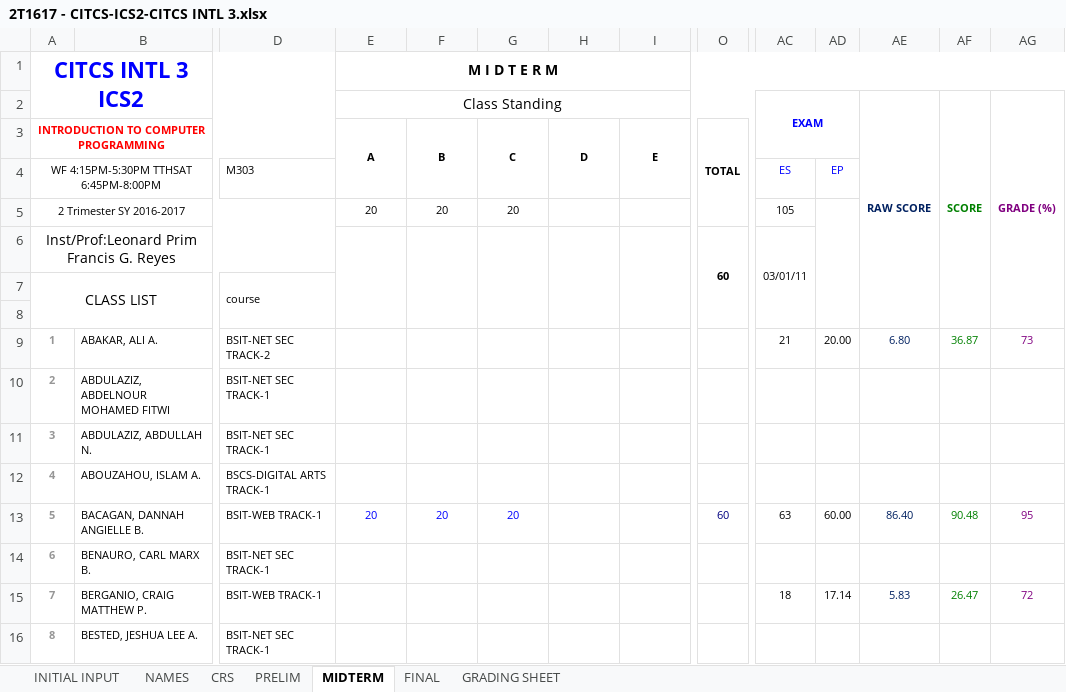
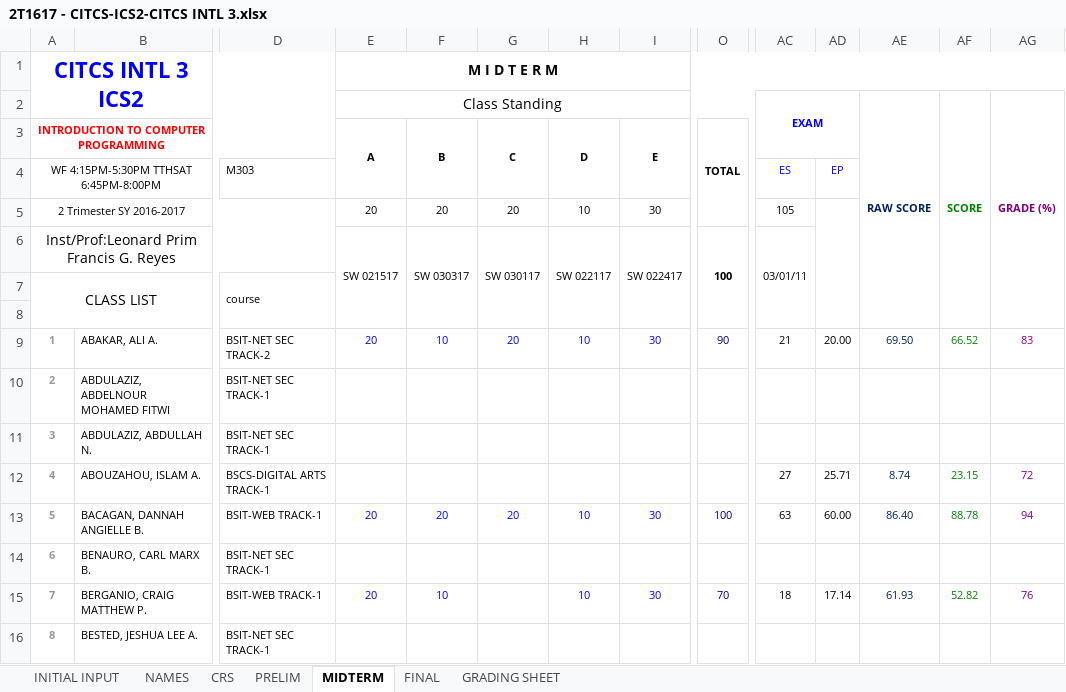
Before and after one commit to primusr/ClassRecords, an Excel workbook: 2T1617CR/2T1617 - CITCS-ICS2-CITCS INTL 3.xlsx, sheet MIDTERM, drawn as a sheet; only a part is shown, gaps mark what is left out; values as stored, in another font and other column widths than the file's, no borders; removed rows and columns are numbered as before the commit, all else as after; rows hold the shown columns only; the diff covers the shown part only; the diff names each change by its address in the sheet, - before the commit and + after, or states it on an @@ line.

Commit message:
upload

```diff
--- a/2T1617CR/2T1617 - CITCS-ICS2-CITCS INTL 3.xlsx (sheet MIDTERM)
+++ b/2T1617CR/2T1617 - CITCS-ICS2-CITCS INTL 3.xlsx (sheet MIDTERM)
-H5: (empty)
+H5: 10
-I5: (empty)
+I5: 30
-E6: (empty)
+E6: SW 021517
-F6: (empty)
+F6: SW 030317
-G6: (empty)
+G6: SW 030117
-H6: (empty)
+H6: SW 022117
-I6: (empty)
+I6: SW 022417
-O6: 60
+O6: 100
-row 9: 1 | ABAKAR, ALI A. | BSIT-NET SEC TRACK-2 |  |  |  |  |  |  | 21 | 20.00 | 6.80 | 36.87 | 73
+row 9: 1 | ABAKAR, ALI A. | BSIT-NET SEC TRACK-2 | 20 | 10 | 20 | 10 | 30 | 90 | 21 | 20.00 | 69.50 | 66.52 | 83
-AC12: (empty)
+AC12: 27
-AD12: (empty)
+AD12: 25.71
-AE12: (empty)
+AE12: 8.74
-AF12: (empty)
+AF12: 23.15
-AG12: (empty)
+AG12: 72
-H13: (empty)
+H13: 10
-I13: (empty)
+I13: 30
-O13: 60
+O13: 100
-AF13: 90.48
+AF13: 88.78
-AG13: 95
+AG13: 94
-row 15: 7 | BERGANIO, CRAIG MATTHEW P. | BSIT-WEB TRACK-1 |  |  |  |  |  |  | 18 | 17.14 | 5.83 | 26.47 | 72
+row 15: 7 | BERGANIO, CRAIG MATTHEW P. | BSIT-WEB TRACK-1 | 20 | 10 |  | 10 | 30 | 70 | 18 | 17.14 | 61.93 | 52.82 | 76
```
Also changed, not shown: 10 added rows, 10 removed rows and 153 edited cells elsewhere in this sheet, sheet CRS, sheet PRELIM, sheet GRADING SHEET.
